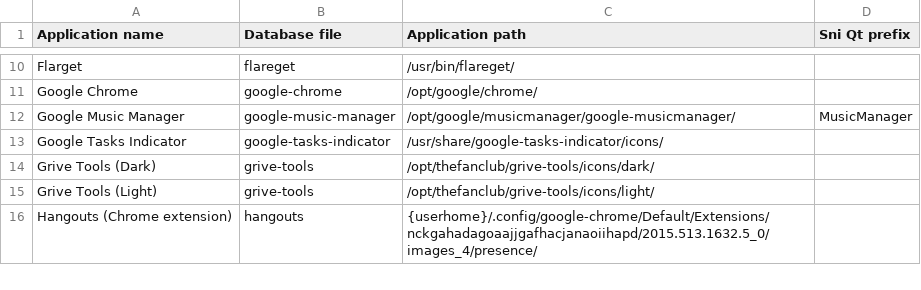
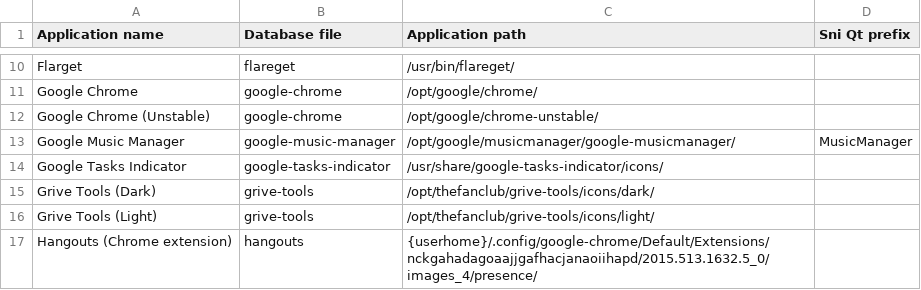
Before and after one commit to bilelmoussaoui/Hardcode-Tray, a CSV file: db.csv, drawn as a sheet; only a part is shown, gaps mark what is left out.

Commit message:
add support of google chrome unstable version

```diff
--- a/db.csv
+++ b/db.csv
@@ -11,2 +11,3 @@ Flarget, flareget, /usr/bin/flareget/,
 Google Chrome, google-chrome, /opt/google/chrome/,
+Google Chrome (Unstable), google-chrome, /opt/google/chrome-unstable/ ,
 Google Music Manager, google-music-manager, /opt/google/musicmanager/google-musicmanager/, MusicManager
```
Also changed, not shown: 1 other file.
